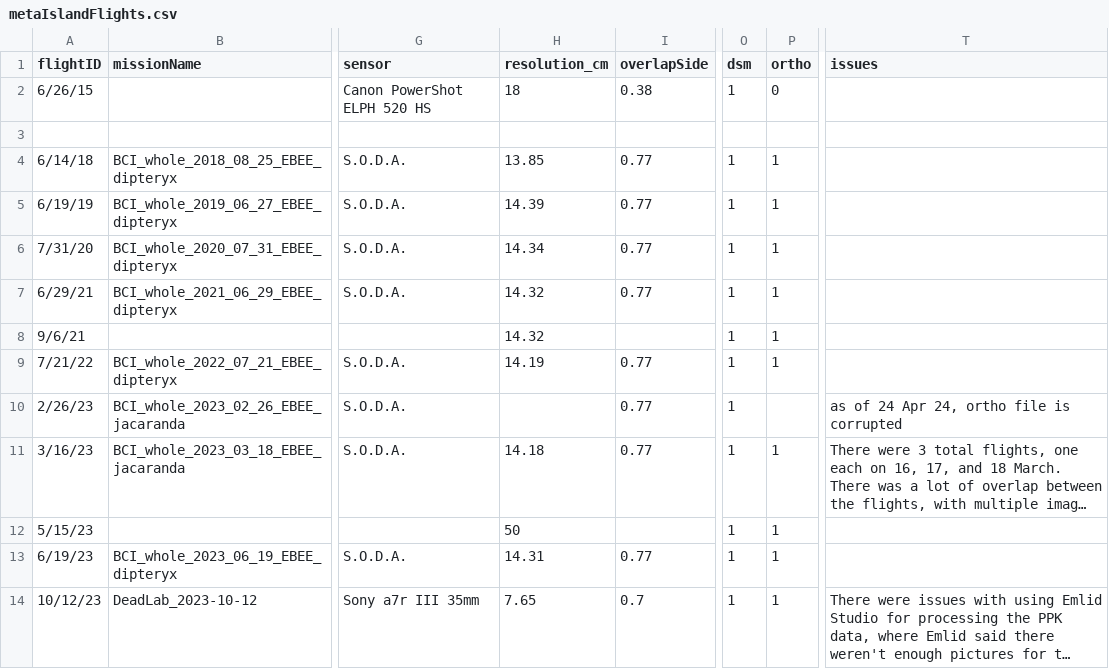
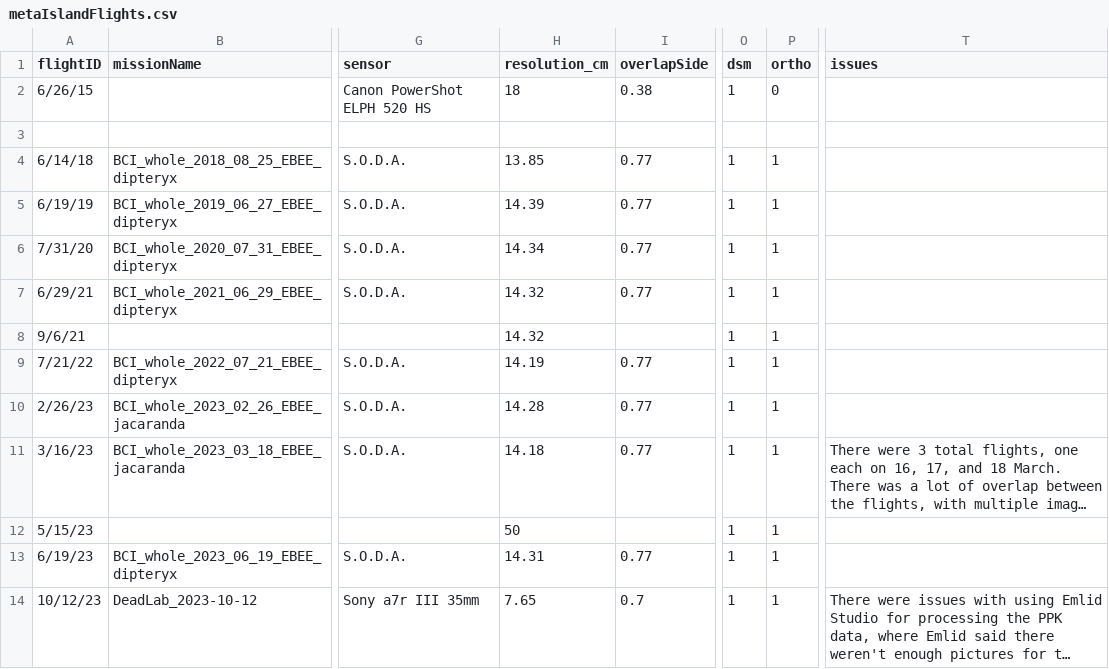
Before and after one commit to PanamaForestGEO/DroneCodeBCIwide, a CSV file: metadata/metaIslandFlights.csv, drawn as a sheet; only a part is shown, gaps mark what is left out; long unchanged cells end in …; the diff names each change by its address in the sheet, - before the commit and + after, or states it on an @@ line.

Commit message:
Updated info for 2023-02-26

```diff
--- a/metadata/metaIslandFlights.csv
+++ b/metadata/metaIslandFlights.csv
-H10 (resolution_cm): (empty)
+H10 (resolution_cm): 14.28
-P10 (ortho): (empty)
+P10 (ortho): 1
-T10 (issues): as of 24 Apr 24, ortho file is corrupted
+T10 (issues): (empty)
```
